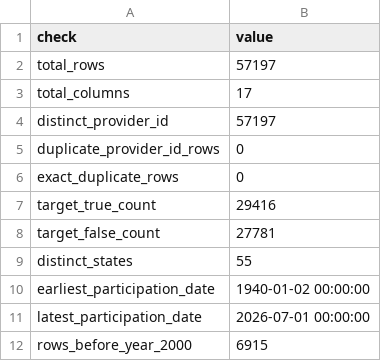
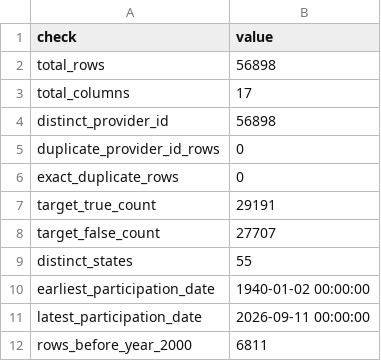
Before and after one commit to genet-sql-bi/cms-supplier-acceptance-analysis, a CSV file: reports/validation/data_quality_report.csv, drawn as a sheet.

```diff
--- a/reports/validation/data_quality_report.csv
+++ b/reports/validation/data_quality_report.csv
@@ -1,12 +1,12 @@
 check,value
-total_rows,57197
+total_rows,56898
 total_columns,17
-distinct_provider_id,57197
+distinct_provider_id,56898
 duplicate_provider_id_rows,0
 exact_duplicate_rows,0
-target_true_count,29416
-target_false_count,27781
+target_true_count,29191
+target_false_count,27707
 distinct_states,55
 earliest_participation_date,1940-01-02 00:00:00
-latest_participation_date,2026-07-01 00:00:00
-rows_before_year_2000,6915
+latest_participation_date,2026-09-11 00:00:00
+rows_before_year_2000,6811
```
Also changed, not shown: reports/validation/data_cleaning_log.csv, reports/validation/data_reconciliation.csv, 14 other files.
